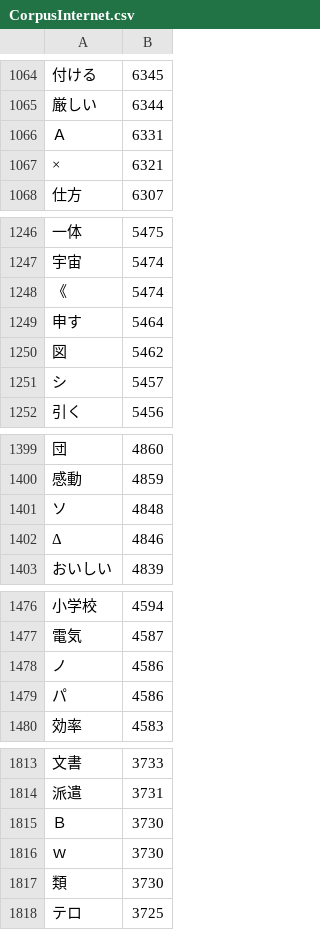
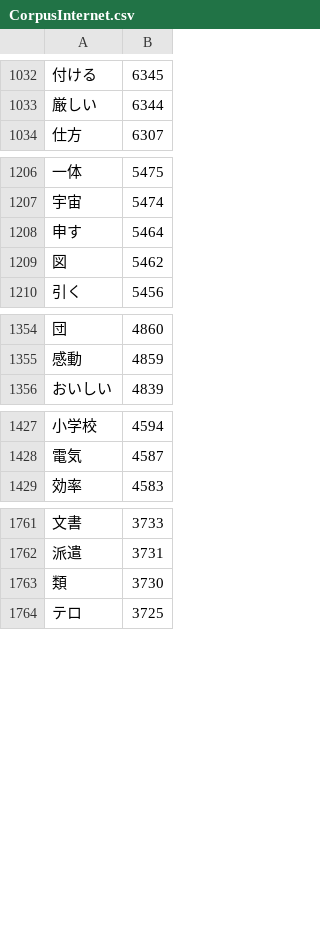
Before and after one commit to Lakedaemon/JxPlugin, a CSV file: JxPlugin/Data/CorpusInternet.csv, drawn as a sheet; only a part is shown, gaps mark what is left out; the diff covers the shown part only; the diff names each change by its address in the sheet, - before the commit and + after, or states it on an @@ line.

```diff
--- a/JxPlugin/Data/CorpusInternet.csv
+++ b/JxPlugin/Data/CorpusInternet.csv
-row 1066: Ａ | 6331
-row 1067: × | 6321
-row 1248: 《 | 5474
-row 1251: シ | 5457
-row 1401: ソ | 4848
-row 1402: Δ | 4846
-row 1478: ノ | 4586
-row 1479: パ | 4586
-row 1815: Ｂ | 3730
-row 1816: ｗ | 3730
```
Also changed, not shown: 57 removed rows elsewhere in this file, 3 other files.
